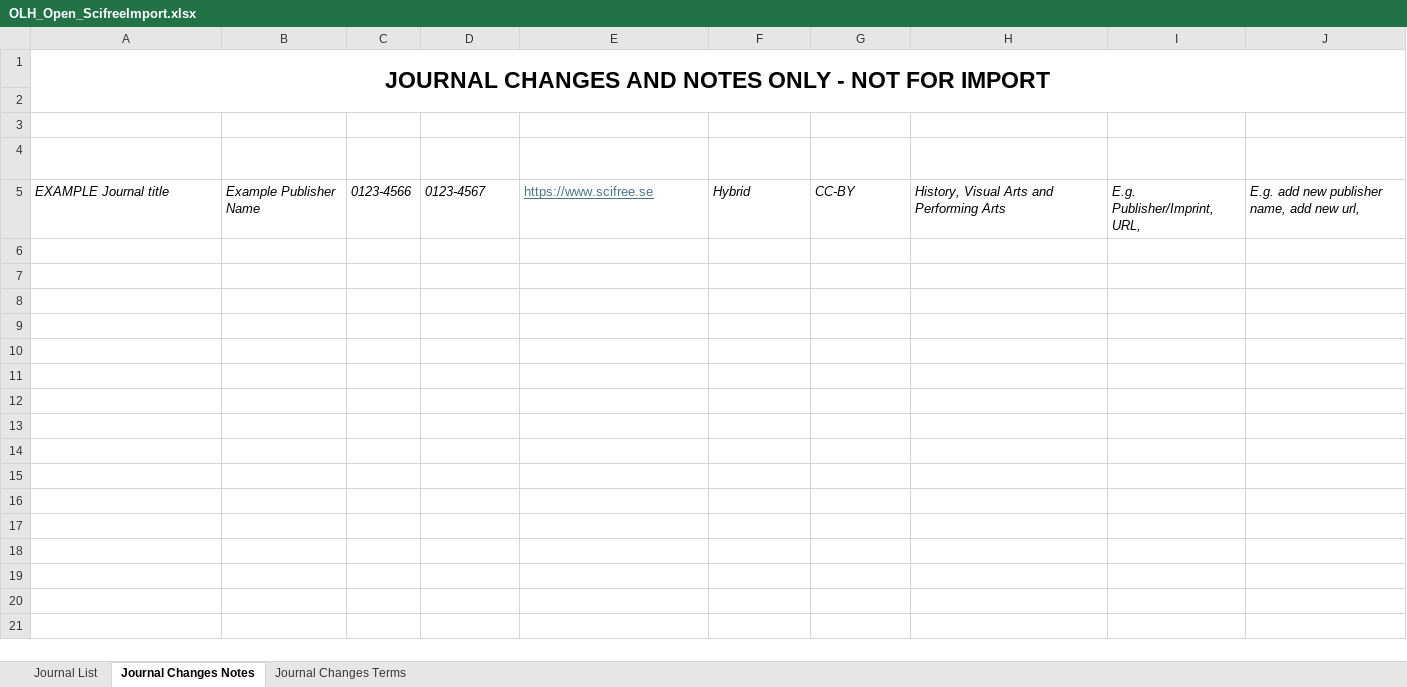
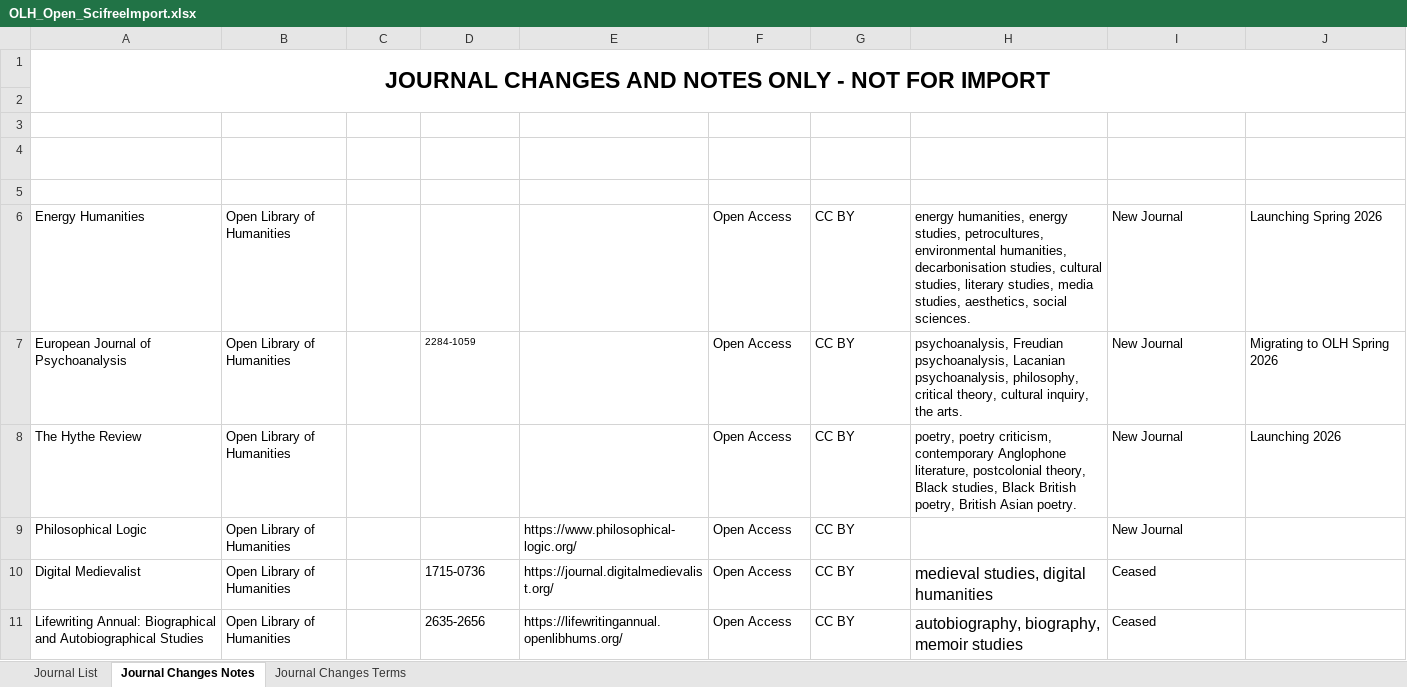
Before and after one commit to SciFreeOrg/UK-CoP, an Excel workbook: UK_CoP_TitleLists/OLH_Open_ScifreeImport.xlsx, sheet Journal Changes Notes, drawn as a sheet; values as stored, in another font and other column widths than the file's, no borders; table styles not drawn; the diff names each change by its address in the sheet, - before the commit and + after, or states it on an @@ line.

Commit message:
OLH_Open_Scifreeimport_20251219

```diff
--- a/UK_CoP_TitleLists/OLH_Open_ScifreeImport.xlsx (sheet Journal Changes Notes)
+++ b/UK_CoP_TitleLists/OLH_Open_ScifreeImport.xlsx (sheet Journal Changes Notes)
-row 5: EXAMPLE Journal title | Example Publisher Name | 0123-4566 | 0123-4567 | https://www.scifree.se | Hybrid | CC-BY | History, Visual Arts and Performing Arts | E.g. Publisher/Imprint, URL, | E.g. add new publisher name, add new url,
+row 5: (empty)
+row 6: Energy Humanities | Open Library of Humanities |  |  |  | Open Access | CC BY | energy humanities, energy studies, petrocultures, environmental humanities, decarbonisation studies, cultural studies, literary studies, media studies, aesthetics, social sciences. | New Journal | Launching Spring 2026
+row 7: European Journal of Psychoanalysis | Open Library of Humanities |  | 2284-1059 |  | Open Access | CC BY | psychoanalysis, Freudian psychoanalysis, Lacanian psychoanalysis, philosophy, critical theory, cultural inquiry, the arts. | New Journal | Migrating to OLH Spring 2026
+row 8: The Hythe Review | Open Library of Humanities |  |  |  | Open Access | CC BY | poetry, poetry criticism, contemporary Anglophone literature, postcolonial theory, Black studies, Black British poetry, British Asian poetry. | New Journal | Launching 2026
+row 9: Philosophical Logic | Open Library of Humanities |  |  | https://www.philosophical-logic.org/ | Open Access | CC BY |  | New Journal
+row 10: Digital Medievalist | Open Library of Humanities |  | 1715-0736 | https://journal.digitalmedievalist.org/ | Open Access | CC BY | medieval studies, digital humanities | Ceased
+row 11: Lifewriting Annual: Biographical and Autobiographical Studies | Open Library of Humanities |  | 2635-2656 | https://lifewritingannual.openlibhums.org/ | Open Access | CC BY | autobiography, biography, memoir studies | Ceased
```
Also changed, not shown: sheet Journal List.
